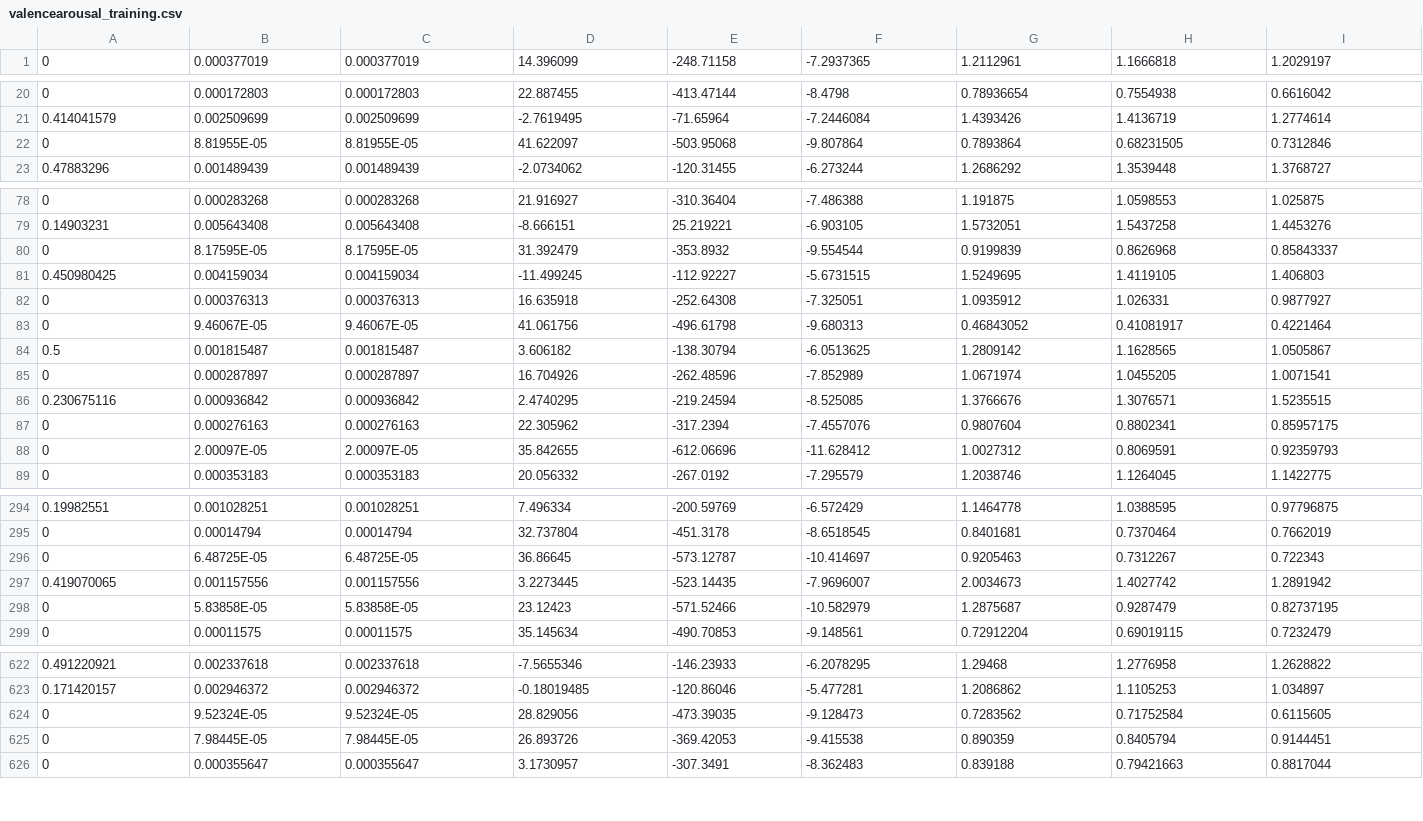
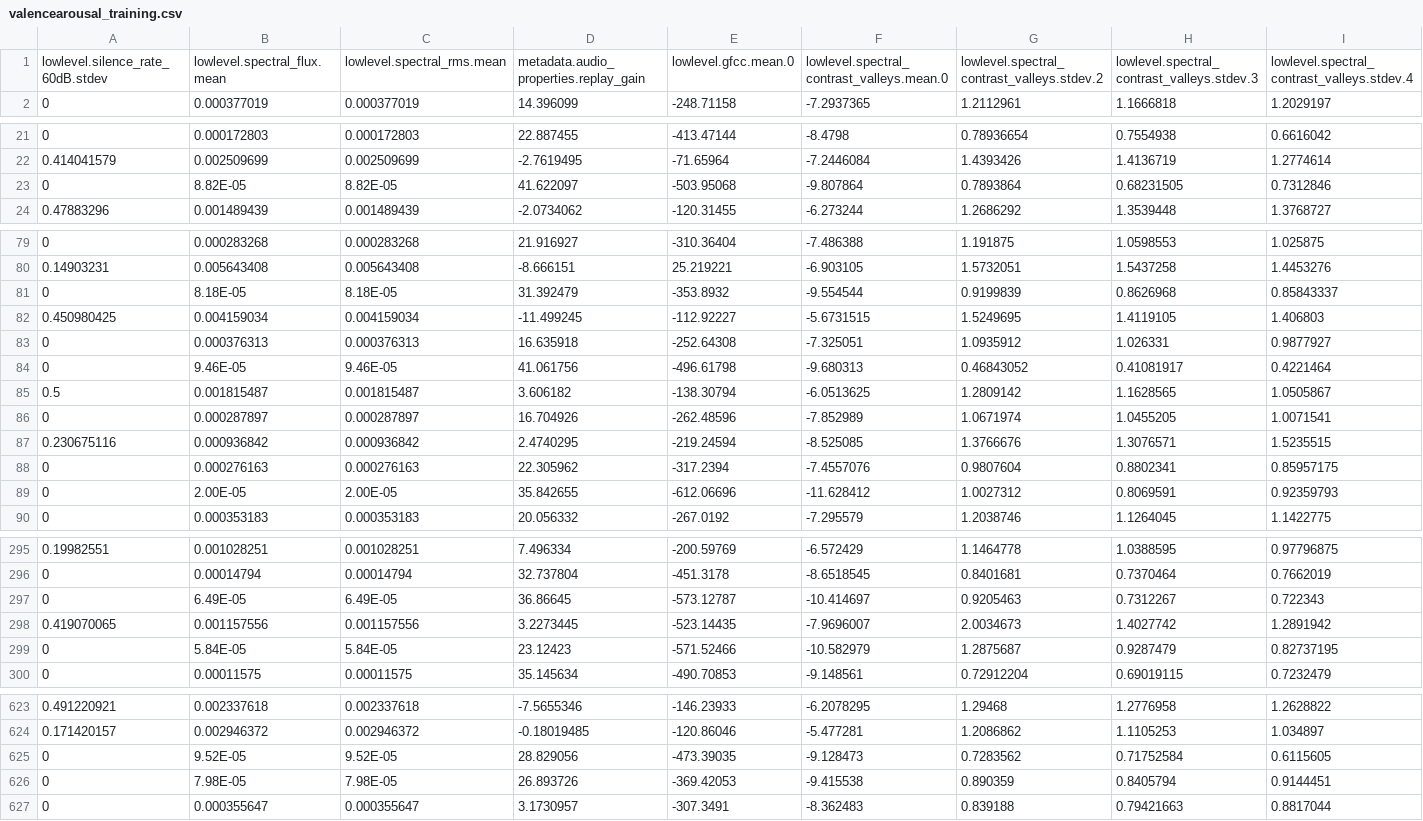
Before and after one commit to aume/BFsegmenter, a CSV file: datasets/valencearousal_training.csv, drawn as a sheet; only a part is shown, gaps mark what is left out; addresses are those after the commit; rows hold the shown columns only; the diff covers the shown part only; the diff names each change by its address in the sheet, - before the commit and + after, or states it on an @@ line.

```diff
--- a/datasets/valencearousal_training.csv
+++ b/datasets/valencearousal_training.csv
+row 1: lowlevel.silence_rate_60dB.stdev | lowlevel.spectral_flux.mean | lowlevel.spectral_rms.mean | metadata.audio_properties.replay_gain | lowlevel.gfcc.mean.0 | lowlevel.spectral_contrast_valleys.mean.0 | lowlevel.spectral_contrast_valleys.stdev.2 | lowlevel.spectral_contrast_valleys.stdev.3 | lowlevel.spectral_contrast_valleys.stdev.4
-B23: 8.81955E-05
+B23: 8.82E-05
-C23: 8.81955E-05
+C23: 8.82E-05
-B81: 8.17595E-05
+B81: 8.18E-05
-C81: 8.17595E-05
+C81: 8.18E-05
-B84: 9.46067E-05
+B84: 9.46E-05
-C84: 9.46067E-05
+C84: 9.46E-05
-B89: 2.00097E-05
+B89: 2.00E-05
-C89: 2.00097E-05
+C89: 2.00E-05
-B297: 6.48725E-05
+B297: 6.49E-05
-C297: 6.48725E-05
+C297: 6.49E-05
-B299: 5.83858E-05
+B299: 5.84E-05
-C299: 5.83858E-05
+C299: 5.84E-05
-B625: 9.52324E-05
+B625: 9.52E-05
-C625: 9.52324E-05
+C625: 9.52E-05
-B626: 7.98445E-05
+B626: 7.98E-05
-C626: 7.98445E-05
+C626: 7.98E-05
```
Also changed, not shown: 56 edited cells elsewhere in this file, 2 other files.
